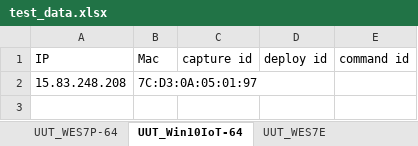
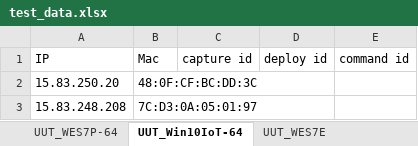
Before and after one commit to CarlChen1996/Automation-Framework_none_runnable, an Excel workbook: Configuration/test_data.xlsx, sheet UUT_Win10IoT-64, drawn as a sheet; values as stored, in another font and other column widths than the file's, no borders; the diff names each change by its address in the sheet, - before the commit and + after, or states it on an @@ line.

```diff
--- a/Configuration/test_data.xlsx (sheet UUT_Win10IoT-64)
+++ b/Configuration/test_data.xlsx (sheet UUT_Win10IoT-64)
+row 2: 15.83.250.20 | 48:0F:CF:BC:DD:3C
```
Also changed, not shown: sheet UUT_WES7E, 1 other file.
